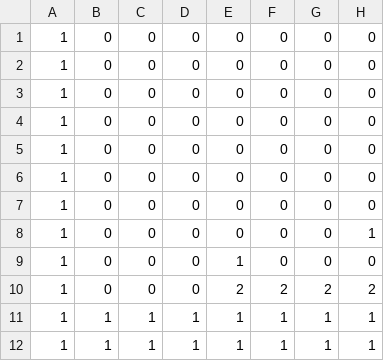
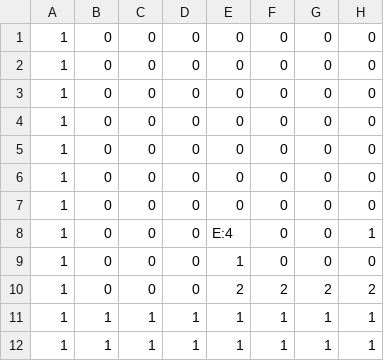
Before and after one commit to rodriguezric/lava-bonk, a CSV file: levels/4.csv, drawn as a sheet; only a part is shown; the diff names each change by its address in the sheet, - before the commit and + after, or states it on an @@ line.

```diff
--- a/levels/4.csv
+++ b/levels/4.csv
-E8: 0
+E8: E:4
```
Also changed, not shown: levels/2.csv, levels/3.csv, 10 other files.
